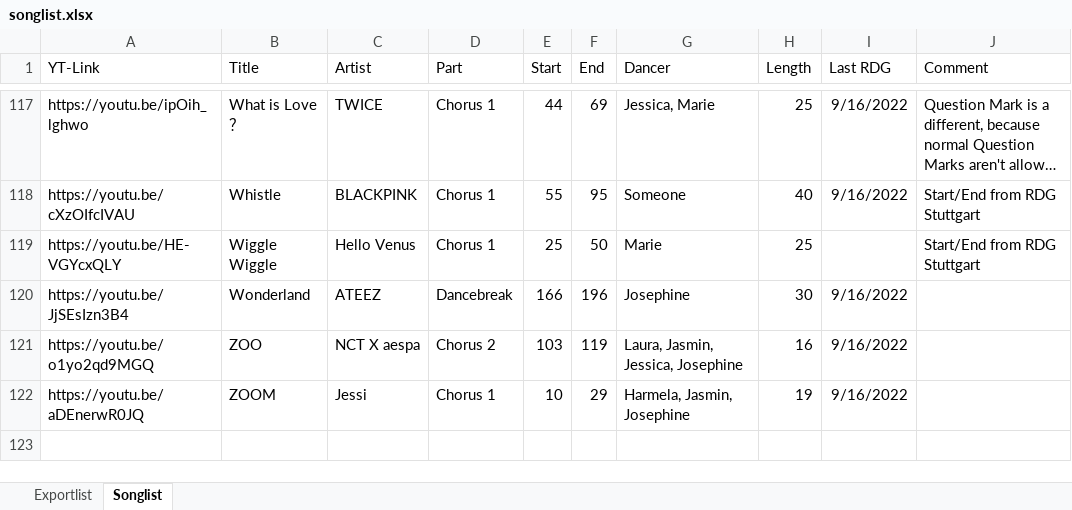
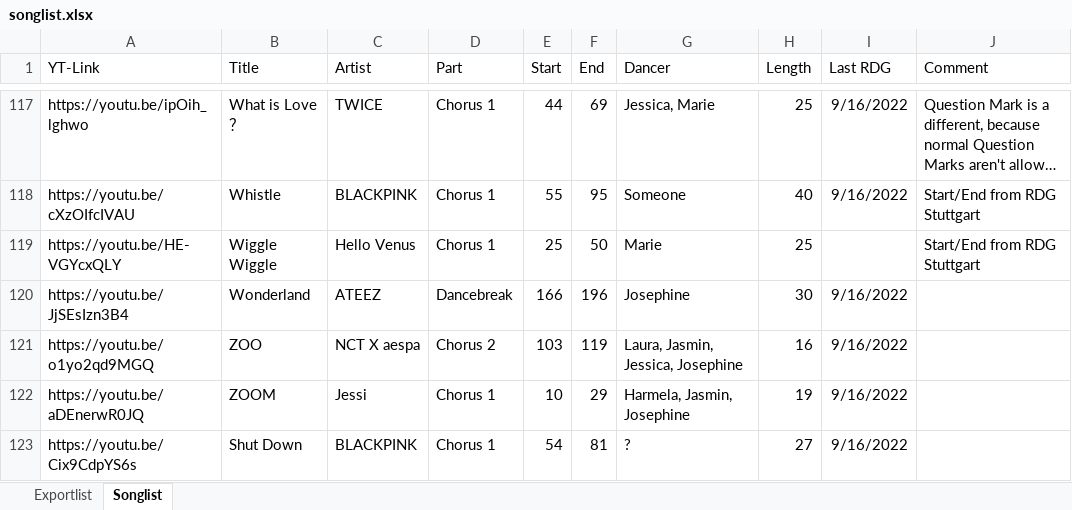
Before and after one commit to EinUnknownCoder/rgd_maker, an Excel workbook: songlist.xlsx, sheet Songlist, drawn as a sheet; only a part is shown, gaps mark what is left out; long unchanged cells end in …; values as stored, in another font and other column widths than the file's, no borders; table styles not drawn; the diff names each change by its address in the sheet, - before the commit and + after, or states it on an @@ line.

Commit message:
Songlist Update

```diff
--- a/songlist.xlsx (sheet Songlist)
+++ b/songlist.xlsx (sheet Songlist)
+row 123: https://youtu.be/Cix9CdpYS6s | Shut Down | BLACKPINK | Chorus 1 | 54 | 81 | ? | 27 | 9/16/2022
```
Also changed, not shown: sheet Exportlist.
